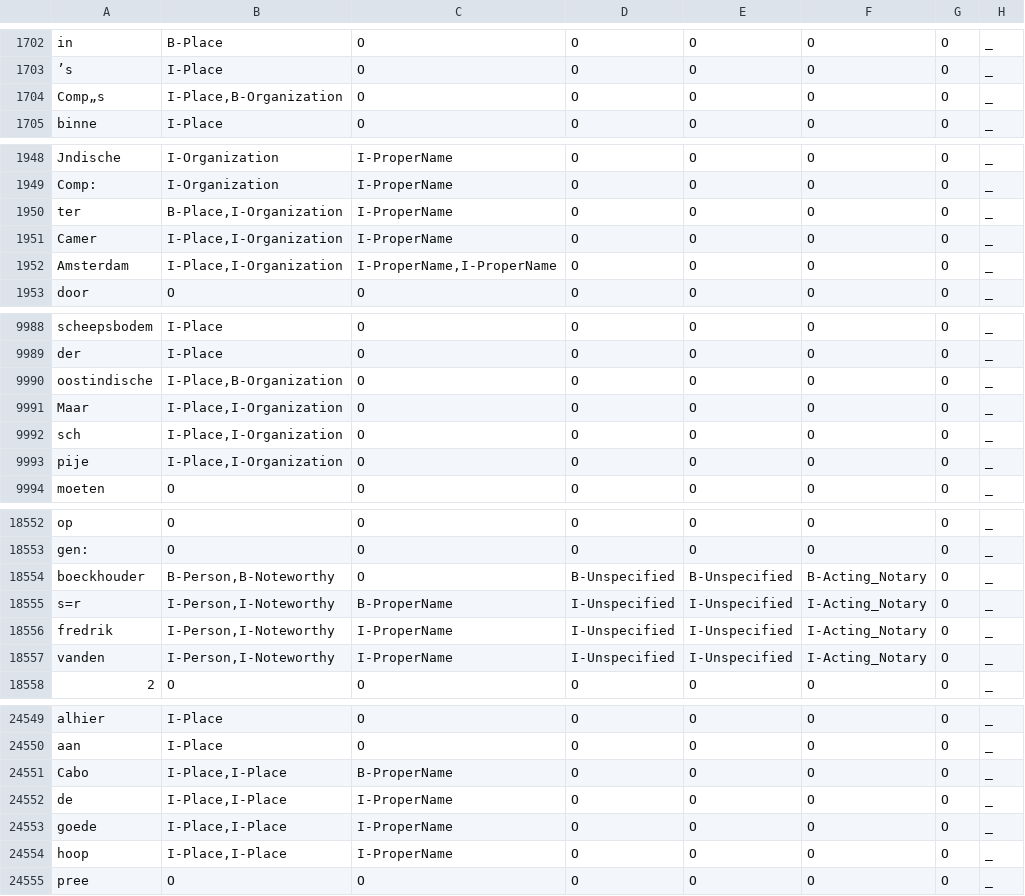
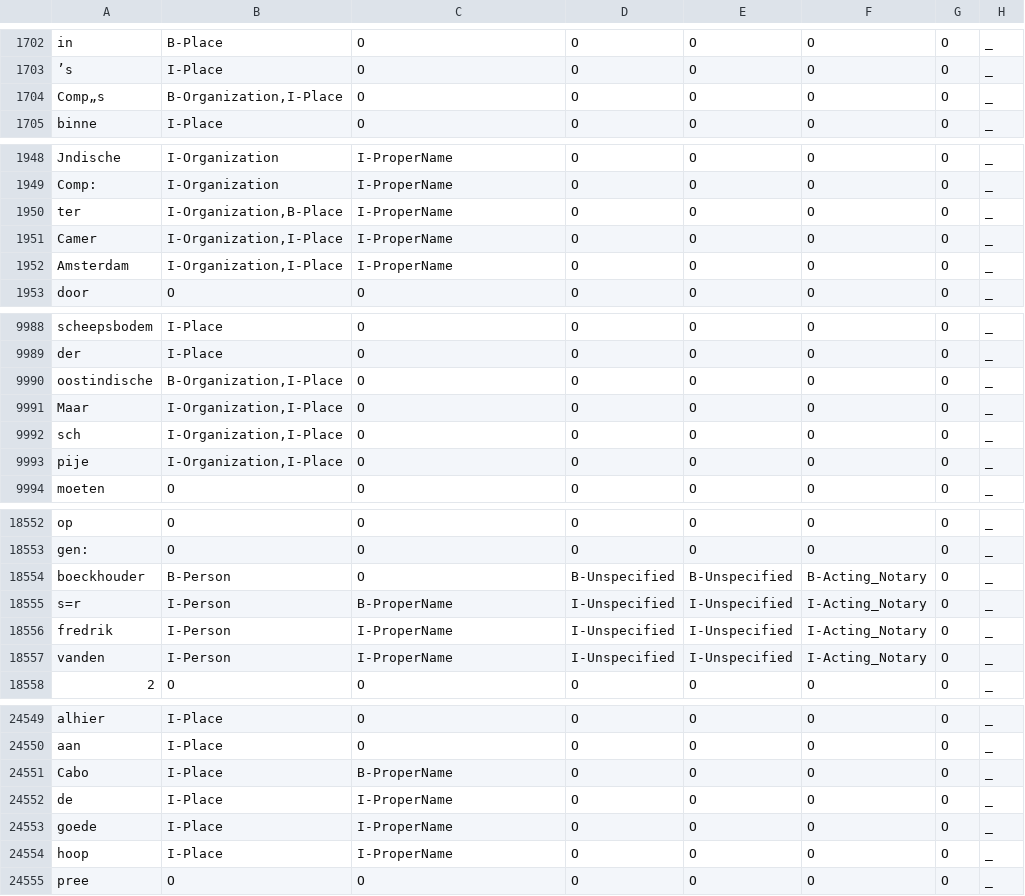
Before and after one commit to budh333/UnSilence_VOC, a TSV file: processed_data/dev-nl.tsv, drawn as a sheet; only a part is shown, gaps mark what is left out; the diff covers the shown part only.

Commit message:
Fixes data processing

```diff
--- a/processed_data/dev-nl.tsv
+++ b/processed_data/dev-nl.tsv
@@ -1703,3 +1703,3 @@ in	B-Place	O	O	O	O	O	_
 ’s	I-Place	O	O	O	O	O	_
-Comp„s	I-Place,B-Organization	O	O	O	O	O	_
+Comp„s	B-Organization,I-Place	O	O	O	O	O	_
 binne	I-Place	O	O	O	O	O	_
@@ -1949,5 +1949,5 @@ Jndische	I-Organization	I-ProperName	O	O	O	O	_
 Comp:	I-Organization	I-ProperName	O	O	O	O	_
-ter	B-Place,I-Organization	I-ProperName	O	O	O	O	_
-Camer	I-Place,I-Organization	I-ProperName	O	O	O	O	_
-Amsterdam	I-Place,I-Organization	I-ProperName,I-ProperName	O	O	O	O	_
+ter	I-Organization,B-Place	I-ProperName	O	O	O	O	_
+Camer	I-Organization,I-Place	I-ProperName	O	O	O	O	_
+Amsterdam	I-Organization,I-Place	I-ProperName	O	O	O	O	_
 door	O	O	O	O	O	O	_
@@ -9989,6 +9989,6 @@ scheepsbodem	I-Place	O	O	O	O	O	_
 der	I-Place	O	O	O	O	O	_
-oostindische	I-Place,B-Organization	O	O	O	O	O	_
-Maar	I-Place,I-Organization	O	O	O	O	O	_
-sch	I-Place,I-Organization	O	O	O	O	O	_
-pije	I-Place,I-Organization	O	O	O	O	O	_
+oostindische	B-Organization,I-Place	O	O	O	O	O	_
+Maar	I-Organization,I-Place	O	O	O	O	O	_
+sch	I-Organization,I-Place	O	O	O	O	O	_
+pije	I-Organization,I-Place	O	O	O	O	O	_
 moeten	O	O	O	O	O	O	_
@@ -18553,6 +18553,6 @@ op	O	O	O	O	O	O	_
 gen:	O	O	O	O	O	O	_
-boeckhouder	B-Person,B-Noteworthy	O	B-Unspecified	B-Unspecified	B-Acting_Notary	O	_
-s=r	I-Person,I-Noteworthy	B-ProperName	I-Unspecified	I-Unspecified	I-Acting_Notary	O	_
-fredrik	I-Person,I-Noteworthy	I-ProperName	I-Unspecified	I-Unspecified	I-Acting_Notary	O	_
-vanden	I-Person,I-Noteworthy	I-ProperName	I-Unspecified	I-Unspecified	I-Acting_Notary	O	_
+boeckhouder	B-Person	O	B-Unspecified	B-Unspecified	B-Acting_Notary	O	_
+s=r	I-Person	B-ProperName	I-Unspecified	I-Unspecified	I-Acting_Notary	O	_
+fredrik	I-Person	I-ProperName	I-Unspecified	I-Unspecified	I-Acting_Notary	O	_
+vanden	I-Person	I-ProperName	I-Unspecified	I-Unspecified	I-Acting_Notary	O	_
 2	O	O	O	O	O	O	_
@@ -24550,6 +24550,6 @@ alhier	I-Place	O	O	O	O	O	_
 aan	I-Place	O	O	O	O	O	_
-Cabo	I-Place,I-Place	B-ProperName	O	O	O	O	_
-de	I-Place,I-Place	I-ProperName	O	O	O	O	_
-goede	I-Place,I-Place	I-ProperName	O	O	O	O	_
-hoop	I-Place,I-Place	I-ProperName	O	O	O	O	_
+Cabo	I-Place	B-ProperName	O	O	O	O	_
+de	I-Place	I-ProperName	O	O	O	O	_
+goede	I-Place	I-ProperName	O	O	O	O	_
+hoop	I-Place	I-ProperName	O	O	O	O	_
 pree	O	O	O	O	O	O	_
```
Also changed, not shown: 37 edited cells elsewhere in this file, 4 other files.
